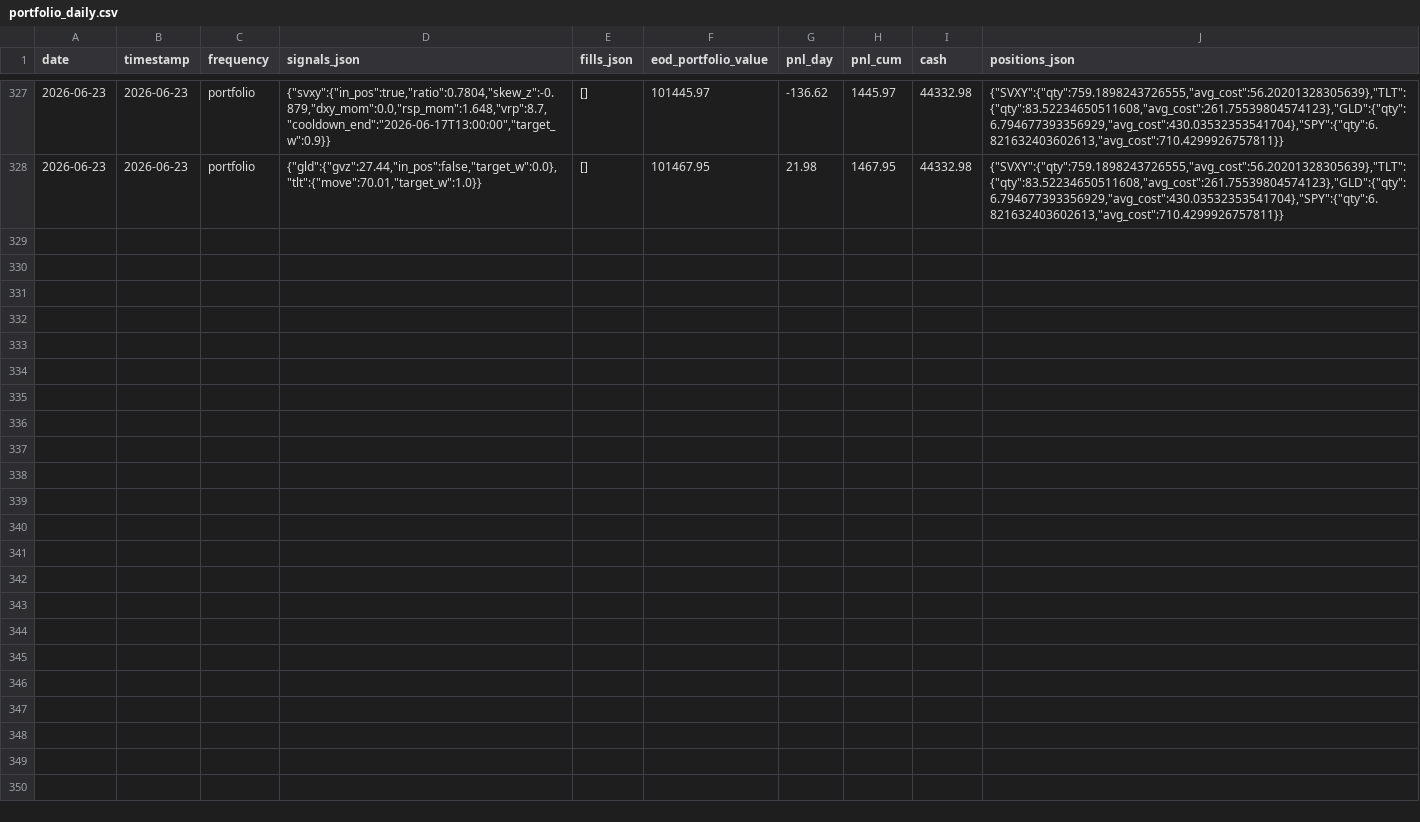
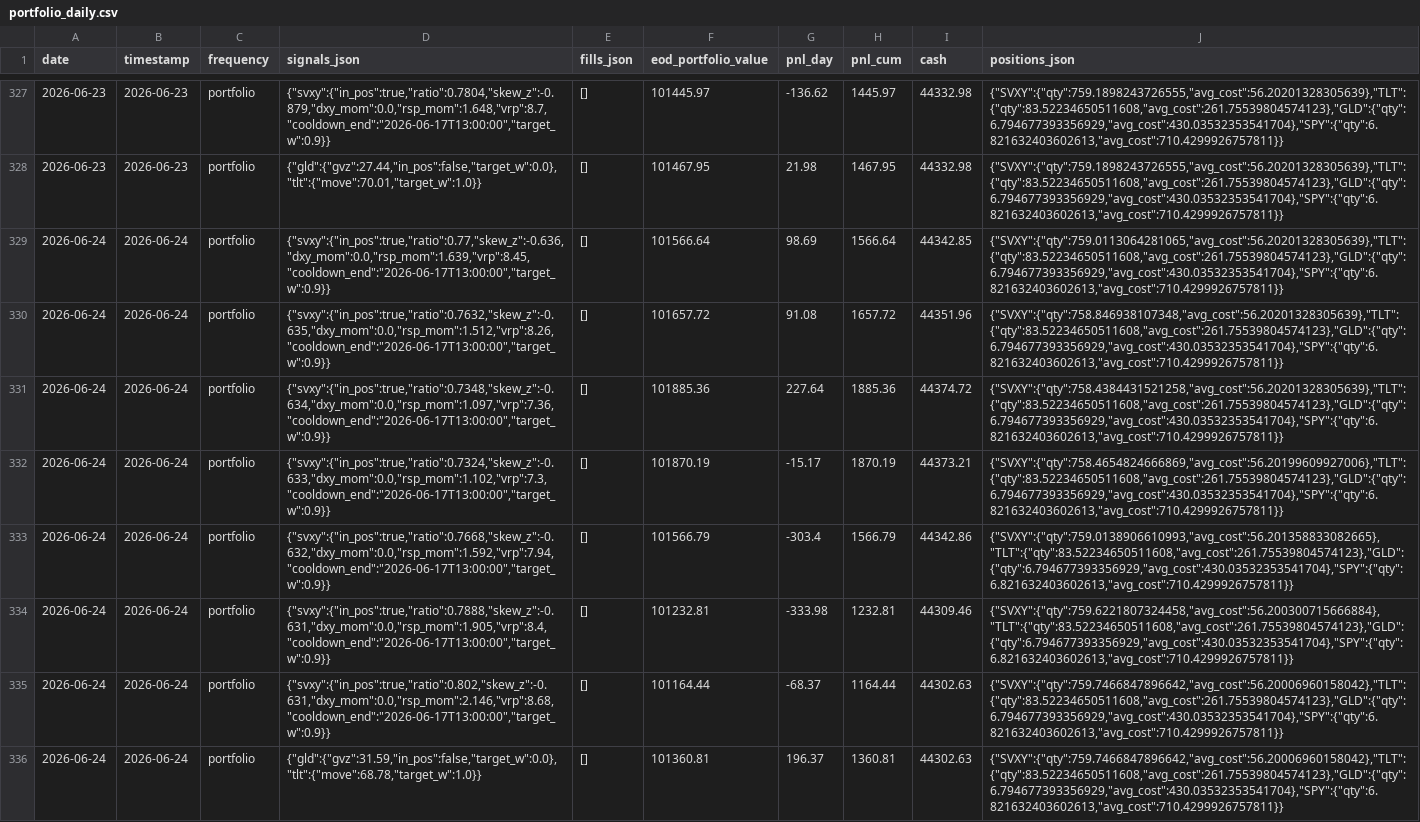
Before and after one commit to romandrianov-pixel/paper-trading-track-record, a CSV file: daily/four_way/portfolio_daily.csv, drawn as a sheet; only a part is shown, gaps mark what is left out; the diff names each change by its address in the sheet, - before the commit and + after, or states it on an @@ line.

Commit message:
Daily state 2026-06-24

```diff
--- a/daily/four_way/portfolio_daily.csv
+++ b/daily/four_way/portfolio_daily.csv
+row 329: 2026-06-24 | 2026-06-24 | portfolio | {"svxy":{"in_pos":true,"ratio":0.77,"skew_z":-0.636,"dxy_mom":0.0,"rsp_mom":1.639,"vrp":8.45,"cooldown_end":"2026-06-17T13:00:00","target_w":0.9}} | [] | 101566.64 | 98.69 | 1566.64 | 44342.85 | {"SVXY":{"qty":759.0113064281065,"avg_cost":56.20201328305639},"TLT":{"qty":83.52234650511608,"avg_cost":261.75539804574123},"GLD":{"qty":6.794677393356929,"avg_cost":430.03532353541704},"SPY":{"qty":6.821632403602613,"avg_cost":710.4299926757811}}
+row 330: 2026-06-24 | 2026-06-24 | portfolio | {"svxy":{"in_pos":true,"ratio":0.7632,"skew_z":-0.635,"dxy_mom":0.0,"rsp_mom":1.512,"vrp":8.26,"cooldown_end":"2026-06-17T13:00:00","target_w":0.9}} | [] | 101657.72 | 91.08 | 1657.72 | 44351.96 | {"SVXY":{"qty":758.846938107348,"avg_cost":56.20201328305639},"TLT":{"qty":83.52234650511608,"avg_cost":261.75539804574123},"GLD":{"qty":6.794677393356929,"avg_cost":430.03532353541704},"SPY":{"qty":6.821632403602613,"avg_cost":710.4299926757811}}
+row 331: 2026-06-24 | 2026-06-24 | portfolio | {"svxy":{"in_pos":true,"ratio":0.7348,"skew_z":-0.634,"dxy_mom":0.0,"rsp_mom":1.097,"vrp":7.36,"cooldown_end":"2026-06-17T13:00:00","target_w":0.9}} | [] | 101885.36 | 227.64 | 1885.36 | 44374.72 | {"SVXY":{"qty":758.4384431521258,"avg_cost":56.20201328305639},"TLT":{"qty":83.52234650511608,"avg_cost":261.75539804574123},"GLD":{"qty":6.794677393356929,"avg_cost":430.03532353541704},"SPY":{"qty":6.821632403602613,"avg_cost":710.4299926757811}}
+row 332: 2026-06-24 | 2026-06-24 | portfolio | {"svxy":{"in_pos":true,"ratio":0.7324,"skew_z":-0.633,"dxy_mom":0.0,"rsp_mom":1.102,"vrp":7.3,"cooldown_end":"2026-06-17T13:00:00","target_w":0.9}} | [] | 101870.19 | -15.17 | 1870.19 | 44373.21 | {"SVXY":{"qty":758.4654824666869,"avg_cost":56.20199609927006},"TLT":{"qty":83.52234650511608,"avg_cost":261.75539804574123},"GLD":{"qty":6.794677393356929,"avg_cost":430.03532353541704},"SPY":{"qty":6.821632403602613,"avg_cost":710.4299926757811}}
+row 333: 2026-06-24 | 2026-06-24 | portfolio | {"svxy":{"in_pos":true,"ratio":0.7668,"skew_z":-0.632,"dxy_mom":0.0,"rsp_mom":1.592,"vrp":7.94,"cooldown_end":"2026-06-17T13:00:00","target_w":0.9}} | [] | 101566.79 | -303.4 | 1566.79 | 44342.86 | {"SVXY":{"qty":759.0138906610993,"avg_cost":56.201358833082665},"TLT":{"qty":83.52234650511608,"avg_cost":261.75539804574123},"GLD":{"qty":6.794677393356929,"avg_cost":430.03532353541704},"SPY":{"qty":6.821632403602613,"avg_cost":710.4299926757811}}
+row 334: 2026-06-24 | 2026-06-24 | portfolio | {"svxy":{"in_pos":true,"ratio":0.7888,"skew_z":-0.631,"dxy_mom":0.0,"rsp_mom":1.905,"vrp":8.4,"cooldown_end":"2026-06-17T13:00:00","target_w":0.9}} | [] | 101232.81 | -333.98 | 1232.81 | 44309.46 | {"SVXY":{"qty":759.6221807324458,"avg_cost":56.200300715666884},"TLT":{"qty":83.52234650511608,"avg_cost":261.75539804574123},"GLD":{"qty":6.794677393356929,"avg_cost":430.03532353541704},"SPY":{"qty":6.821632403602613,"avg_cost":710.4299926757811}}
+row 335: 2026-06-24 | 2026-06-24 | portfolio | {"svxy":{"in_pos":true,"ratio":0.802,"skew_z":-0.631,"dxy_mom":0.0,"rsp_mom":2.146,"vrp":8.68,"cooldown_end":"2026-06-17T13:00:00","target_w":0.9}} | [] | 101164.44 | -68.37 | 1164.44 | 44302.63 | {"SVXY":{"qty":759.7466847896642,"avg_cost":56.20006960158042},"TLT":{"qty":83.52234650511608,"avg_cost":261.75539804574123},"GLD":{"qty":6.794677393356929,"avg_cost":430.03532353541704},"SPY":{"qty":6.821632403602613,"avg_cost":710.4299926757811}}
+row 336: 2026-06-24 | 2026-06-24 | portfolio | {"gld":{"gvz":31.59,"in_pos":false,"target_w":0.0},"tlt":{"move":68.78,"target_w":1.0}} | [] | 101360.81 | 196.37 | 1360.81 | 44302.63 | {"SVXY":{"qty":759.7466847896642,"avg_cost":56.20006960158042},"TLT":{"qty":83.52234650511608,"avg_cost":261.75539804574123},"GLD":{"qty":6.794677393356929,"avg_cost":430.03532353541704},"SPY":{"qty":6.821632403602613,"avg_cost":710.4299926757811}}
```
Also changed, not shown: daily/donchian_crypto.csv, daily/four_way/svxy_hourly.csv, 45 other files.
